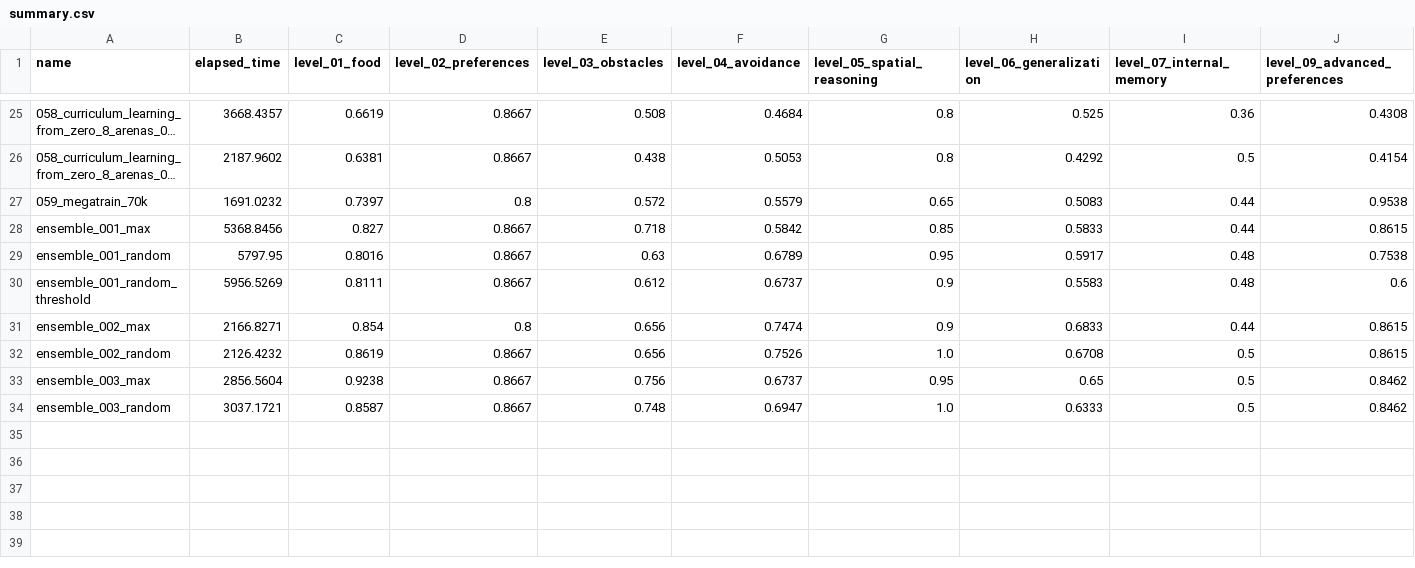
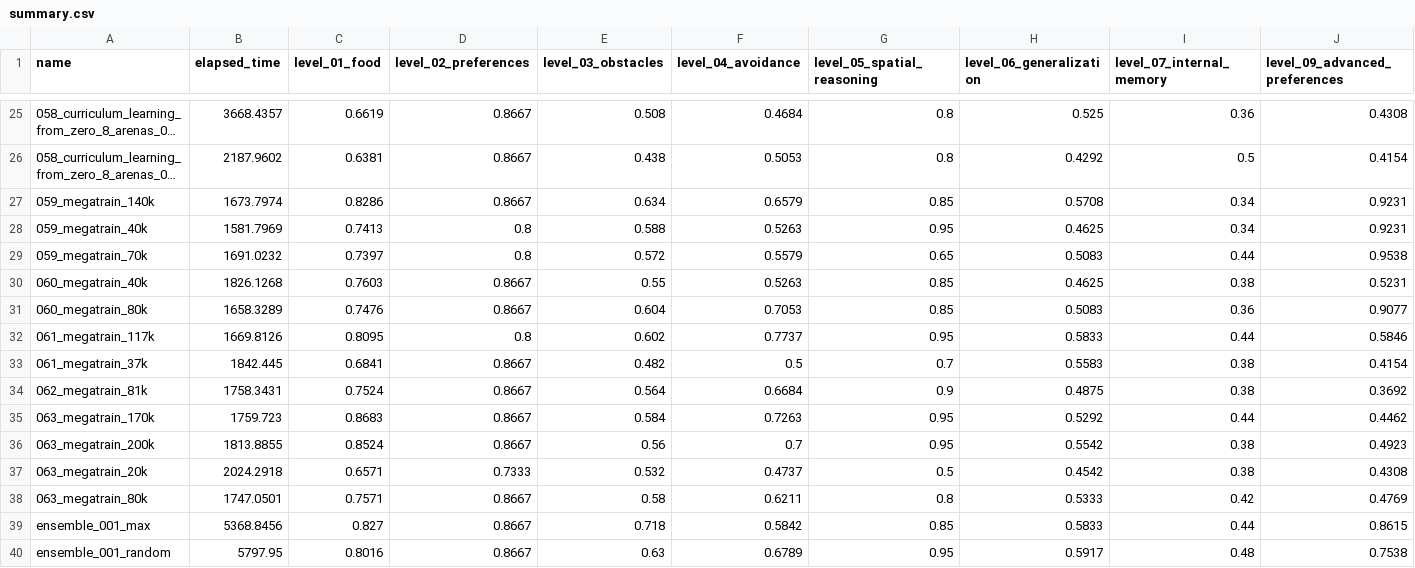
Before and after one commit to ironbar/orangutan, a CSV file: scripts/test_submission/summary.csv, drawn as a sheet; only a part is shown, gaps mark what is left out; the shorter side is filled out with more unchanged rows; long unchanged cells end in …; rows hold the shown columns only; the diff names each change by its address in the sheet, - before the commit and + after, or states it on an @@ line.

```diff
--- a/scripts/test_submission/summary.csv
+++ b/scripts/test_submission/summary.csv
+row 27: 059_megatrain_140k | 1673.7974 | 0.8286 | 0.8667 | 0.634 | 0.6579 | 0.85 | 0.5708 | 0.34 | 0.9231
+row 28: 059_megatrain_40k | 1581.7969 | 0.7413 | 0.8 | 0.588 | 0.5263 | 0.95 | 0.4625 | 0.34 | 0.9231
+row 30: 060_megatrain_40k | 1826.1268 | 0.7603 | 0.8667 | 0.55 | 0.5263 | 0.85 | 0.4625 | 0.38 | 0.5231
+row 31: 060_megatrain_80k | 1658.3289 | 0.7476 | 0.8667 | 0.604 | 0.7053 | 0.85 | 0.5083 | 0.36 | 0.9077
+row 32: 061_megatrain_117k | 1669.8126 | 0.8095 | 0.8 | 0.602 | 0.7737 | 0.95 | 0.5833 | 0.44 | 0.5846
+row 33: 061_megatrain_37k | 1842.445 | 0.6841 | 0.8667 | 0.482 | 0.5 | 0.7 | 0.5583 | 0.38 | 0.4154
+row 34: 062_megatrain_81k | 1758.3431 | 0.7524 | 0.8667 | 0.564 | 0.6684 | 0.9 | 0.4875 | 0.38 | 0.3692
+row 35: 063_megatrain_170k | 1759.723 | 0.8683 | 0.8667 | 0.584 | 0.7263 | 0.95 | 0.5292 | 0.44 | 0.4462
+row 36: 063_megatrain_200k | 1813.8855 | 0.8524 | 0.8667 | 0.56 | 0.7 | 0.95 | 0.5542 | 0.38 | 0.4923
+row 37: 063_megatrain_20k | 2024.2918 | 0.6571 | 0.7333 | 0.532 | 0.4737 | 0.5 | 0.4542 | 0.38 | 0.4308
+row 38: 063_megatrain_80k | 1747.0501 | 0.7571 | 0.8667 | 0.58 | 0.6211 | 0.8 | 0.5333 | 0.42 | 0.4769
```
Also changed, not shown: 16 other files.
